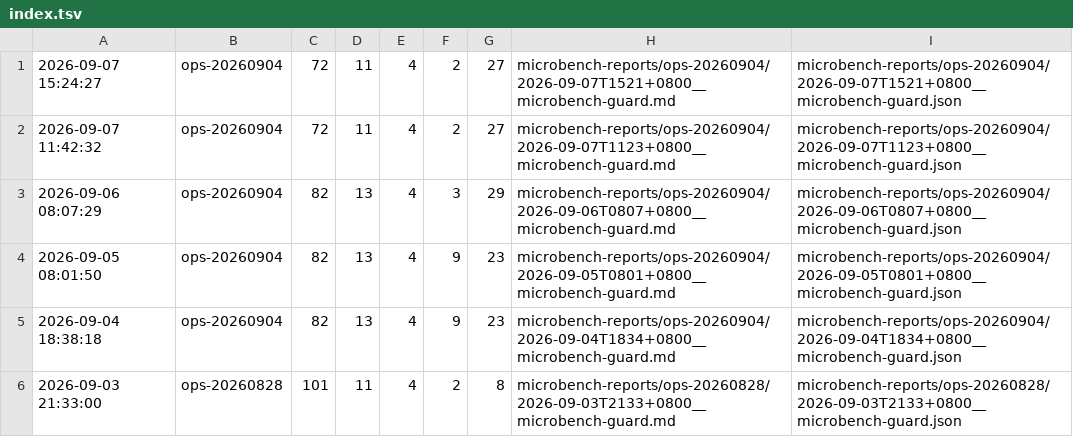
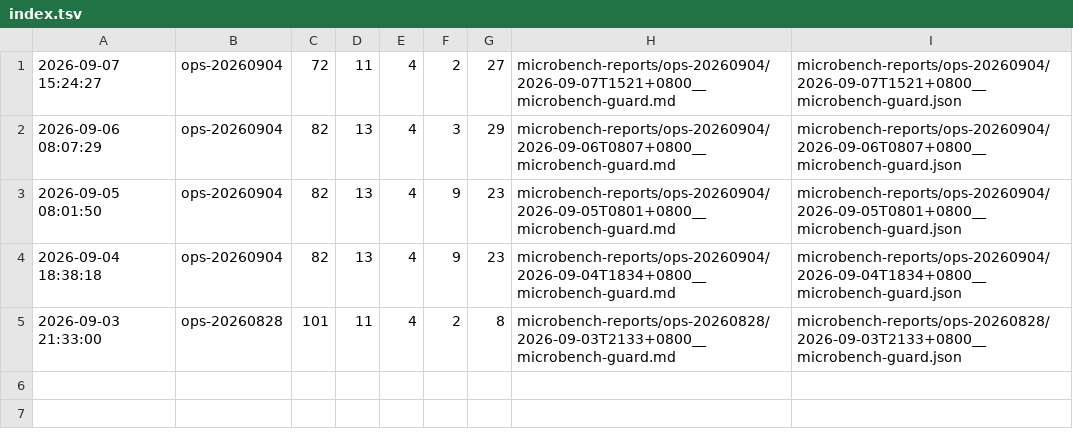
Before and after one commit to ziyang-cheng/SuperNPUBench, a TSV file: microbench-reports/index.tsv, drawn as a sheet.

```diff
--- a/microbench-reports/index.tsv
+++ b/microbench-reports/index.tsv
@@ -1,3 +1,2 @@
 2026-09-07 15:24:27	ops-20260904	72	11	4	2	27	microbench-reports/ops-20260904/2026-09-07T1521+0800__microbench-guard.md	microbench-reports/ops-20260904/2026-09-07T1521+0800__microbench-guard.json
-2026-09-07 11:42:32	ops-20260904	72	11	4	2	27	microbench-reports/ops-20260904/2026-09-07T1123+0800__microbench-guard.md	microbench-reports/ops-20260904/2026-09-07T1123+0800__microbench-guard.json
 2026-09-06 08:07:29	ops-20260904	82	13	4	3	29	microbench-reports/ops-20260904/2026-09-06T0807+0800__microbench-guard.md	microbench-reports/ops-20260904/2026-09-06T0807+0800__microbench-guard.json
```
Also changed, not shown: 3 other files.
